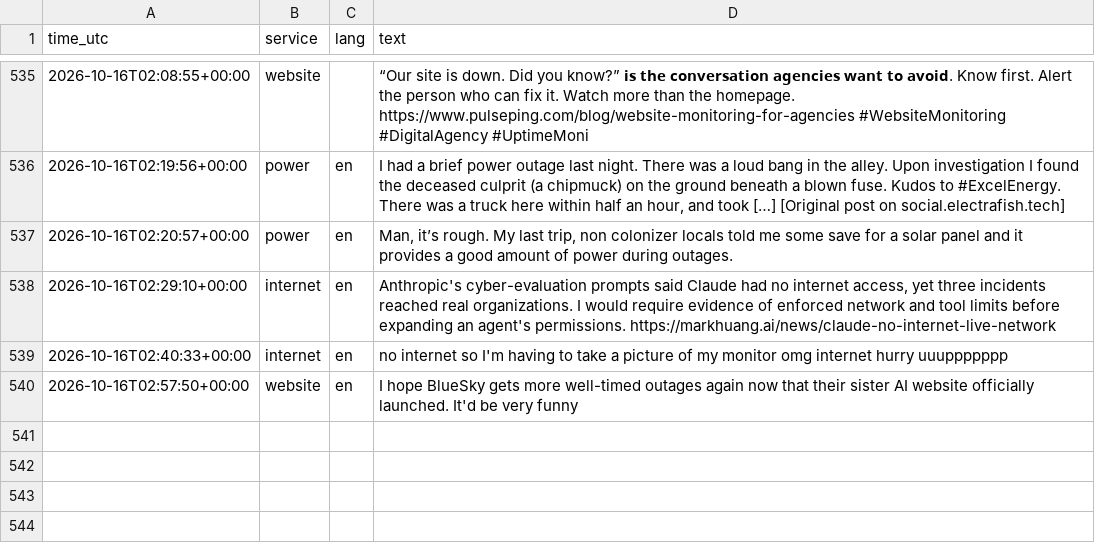
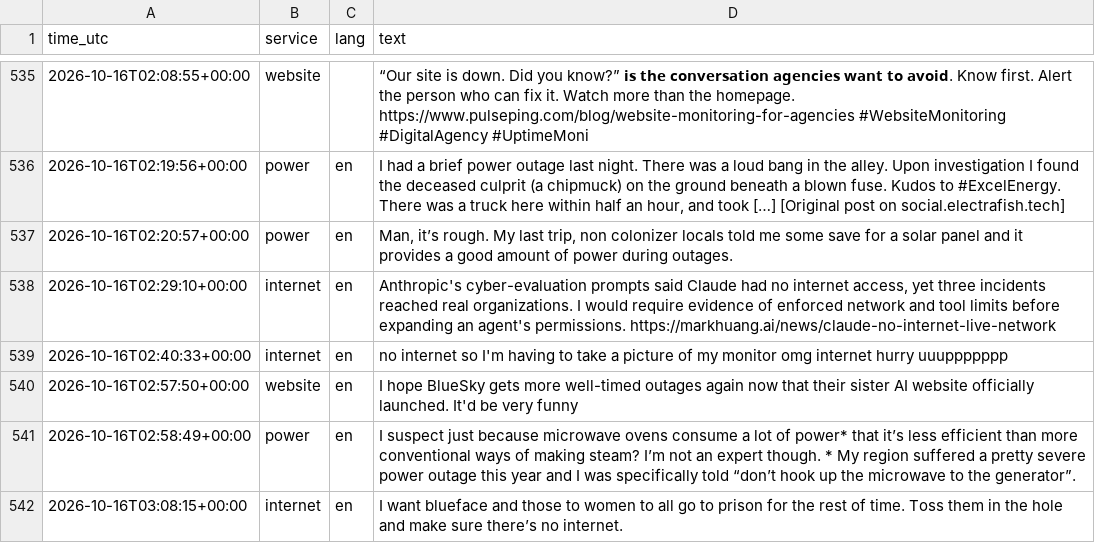
Before and after one commit to 8Y12N/ai4g-portfolio-Yazan_Nemo, a CSV file: Term 1/Week 6/hackathon/data/posts.csv, drawn as a sheet; only a part is shown, gaps mark what is left out; the diff names each change by its address in the sheet, - before the commit and + after, or states it on an @@ line.

```diff
--- a/Term 1/Week 6/hackathon/data/posts.csv
+++ b/Term 1/Week 6/hackathon/data/posts.csv
+row 541: 2026-10-16T02:58:49+00:00 | power | en | I suspect just because microwave ovens consume a lot of power* that it’s less efficient than more conventional ways of making steam? I’m not an expert though. * My region suffered a pretty severe power outage this year and I was specifically told “don’t hook up the microwave to the generator”.
+row 542: 2026-10-16T03:08:15+00:00 | internet | en | I want blueface and those to women to all go to prison for the rest of time. Toss them in the hole and make sure there’s no internet.
```
Also changed, not shown: Term 1/Week 6/hackathon/data/sentiment.csv, 1 other file.
